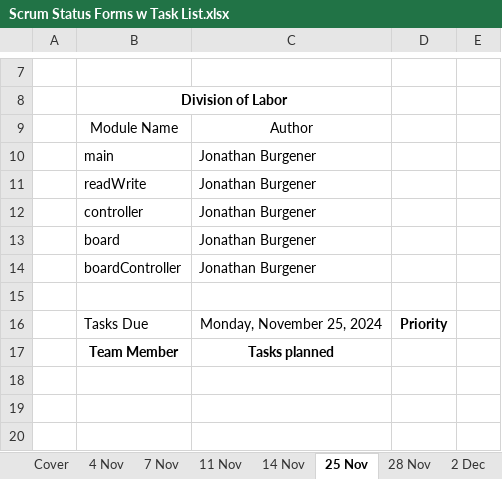
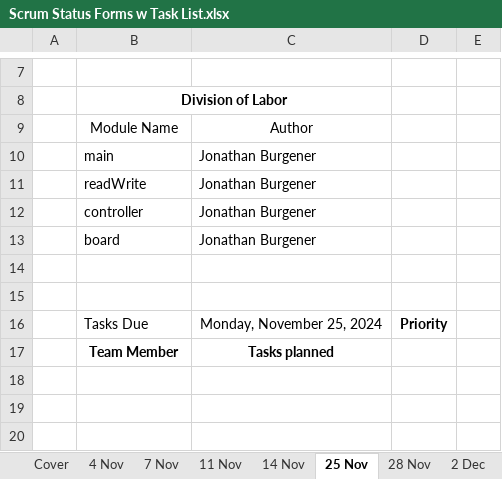
Before and after one commit to JonathanBurg/Mancala-MASM, an Excel workbook: Scrum Status Forms w Task List.xlsx, sheet 25 Nov, drawn as a sheet; only a part is shown, gaps mark what is left out; values as stored, in another font and other column widths than the file's, no borders; the diff names each change by its address in the sheet, - before the commit and + after, or states it on an @@ line.

Commit message:
Update 3 - 11/6/2024 - 8:18 AM - JB Adding controls and some stubs

```diff
--- a/Scrum Status Forms w Task List.xlsx (sheet 25 Nov)
+++ b/Scrum Status Forms w Task List.xlsx (sheet 25 Nov)
-row 14:  | boardController | Jonathan Burgener
+row 14: (empty)
```
Also changed, not shown: sheet 7 Nov, sheet 4 Nov, sheet 11 Nov, sheet 14 Nov, sheet 28 Nov, sheet 2 Dec, 1 more sheet, formulas that keep their value, 5 other files.
